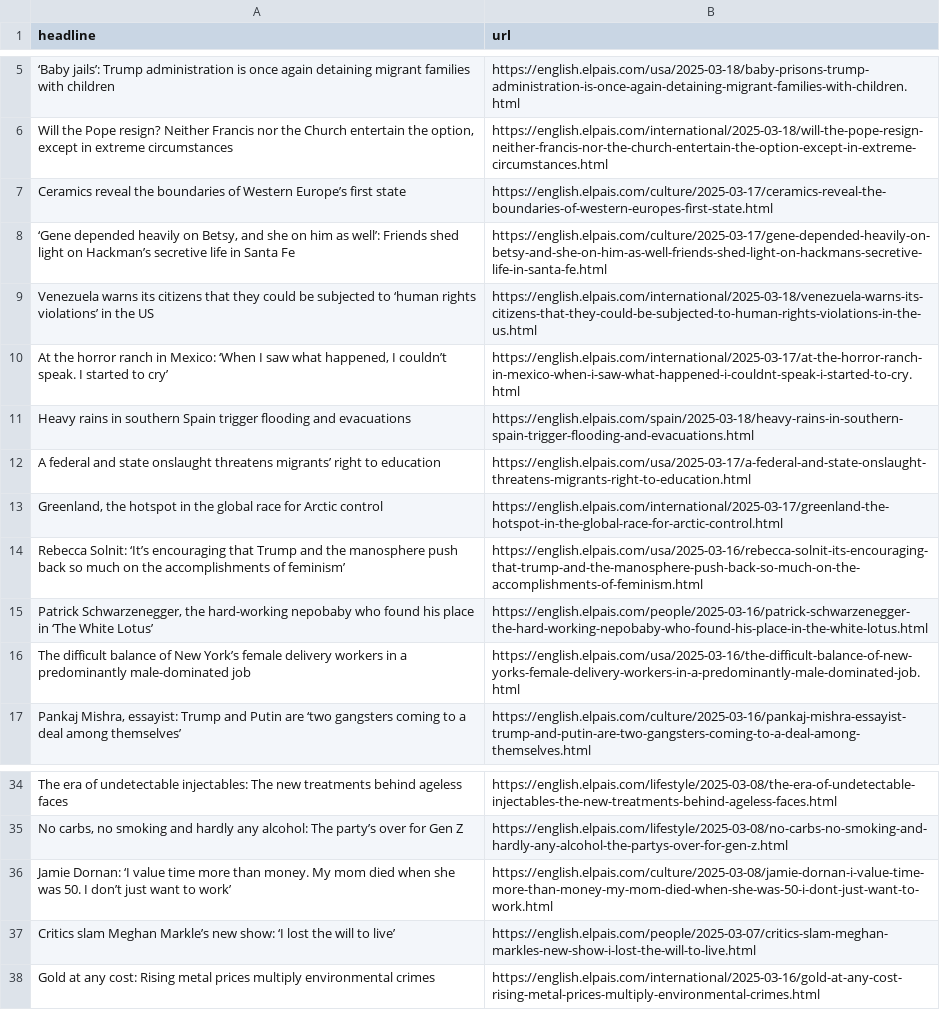
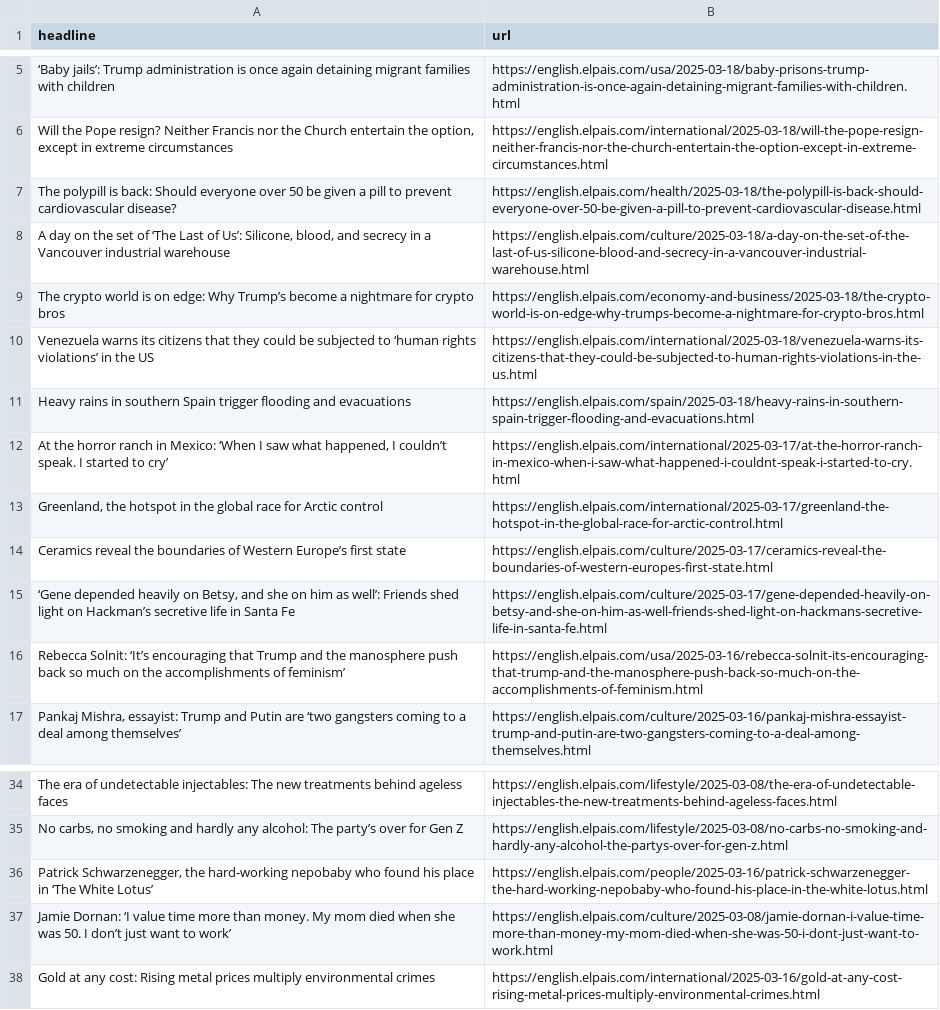
Before and after one commit to cmgsalazar/el-pais-autoscraper, a CSV file: headlines.csv, drawn as a sheet; only a part is shown, gaps mark what is left out; removed rows and columns are numbered as before the commit, all else as after; the diff names each change by its address in the sheet, - before the commit and + after, or states it on an @@ line.

```diff
--- a/headlines.csv
+++ b/headlines.csv
+row 7: The polypill is back: Should everyone over 50 be given a pill to prevent cardiovascular disease? | https://english.elpais.com/health/2025-03-18/the-polypill-is-back-should-everyone-over-50-be-given-a-pill-to-prevent-cardiovascular-disease.html
+row 8: A day on the set of ‘The Last of Us’: Silicone, blood, and secrecy in a Vancouver industrial warehouse | https://english.elpais.com/culture/2025-03-18/a-day-on-the-set-of-the-last-of-us-silicone-blood-and-secrecy-in-a-vancouver-industrial-warehouse.html
+row 9: The crypto world is on edge: Why Trump’s become a nightmare for crypto bros | https://english.elpais.com/economy-and-business/2025-03-18/the-crypto-world-is-on-edge-why-trumps-become-a-nightmare-for-crypto-bros.html
@@ row 9 moved to row 10: Venezuela warns its citizens that they c… @@
@@ row 10 moved to row 12: At the horror ranch in Mexico: ‘When I s… @@
-row 12: A federal and state onslaught threatens migrants’ right to education | https://english.elpais.com/usa/2025-03-17/a-federal-and-state-onslaught-threatens-migrants-right-to-education.html
-row 16: The difficult balance of New York’s female delivery workers in a predominantly male-dominated job | https://english.elpais.com/usa/2025-03-16/the-difficult-balance-of-new-yorks-female-delivery-workers-in-a-predominantly-male-dominated-job.html
@@ row 15 moved to row 36: Patrick Schwarzenegger, the hard-working… @@
-row 37: Critics slam Meghan Markle’s new show: ‘I lost the will to live’ | https://english.elpais.com/people/2025-03-07/critics-slam-meghan-markles-new-show-i-lost-the-will-to-live.html
```
